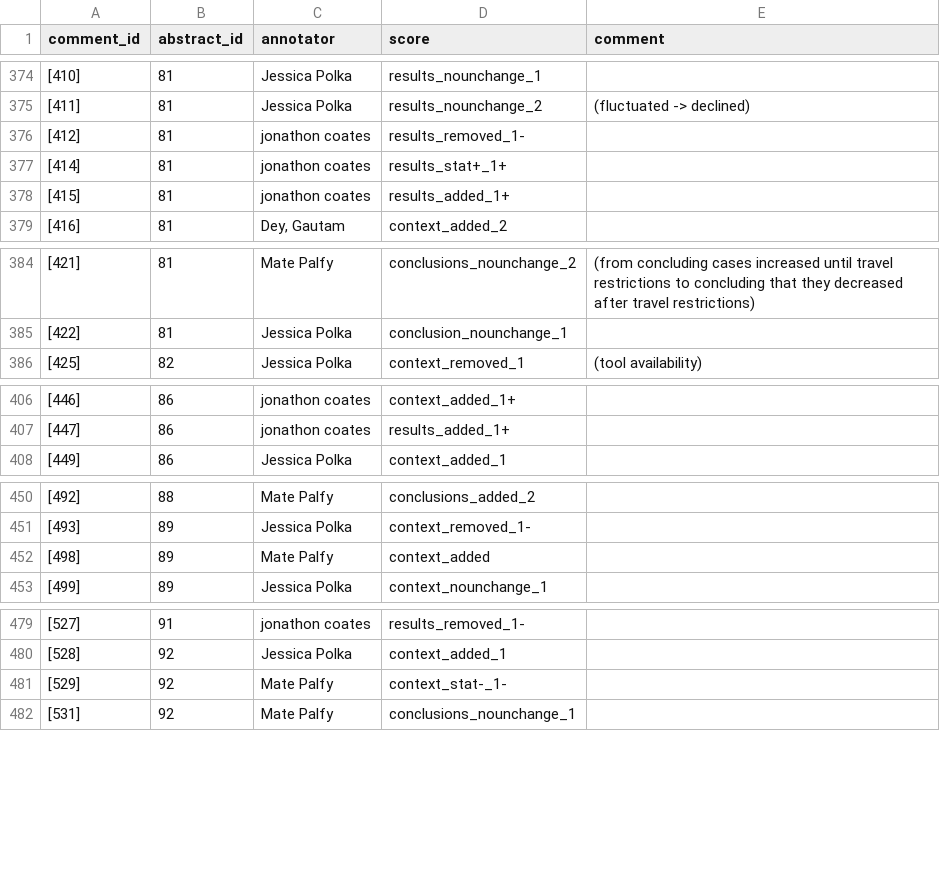
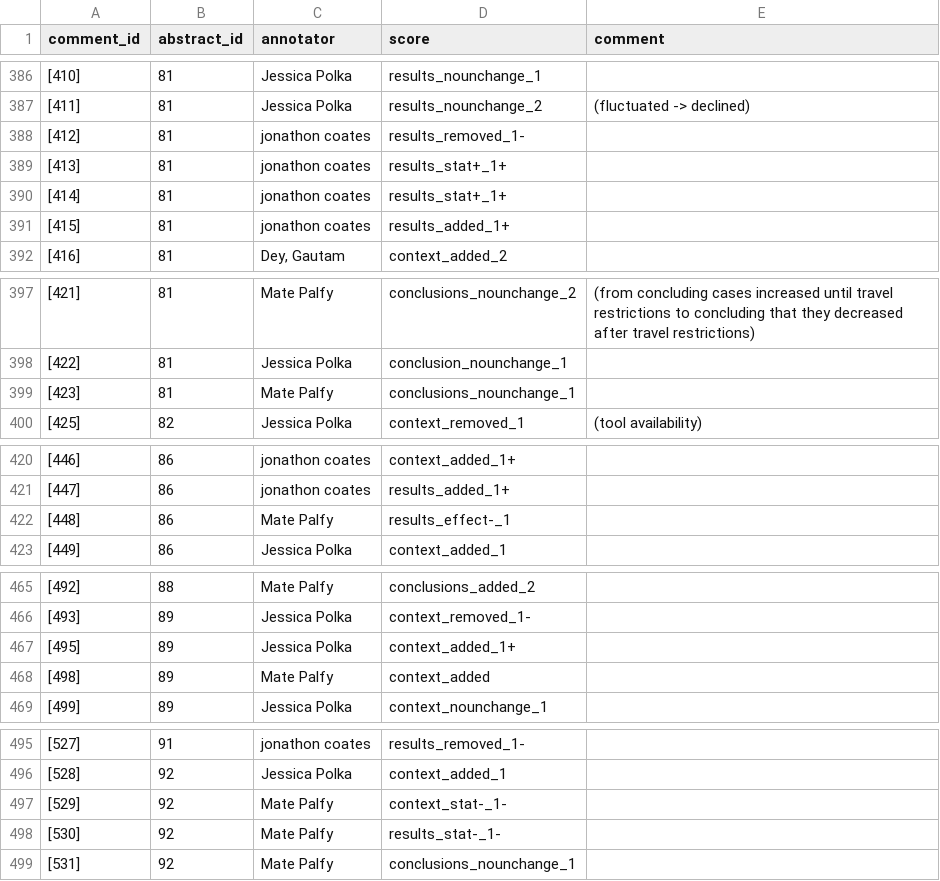
Before and after one commit to preprinting-a-pandemic/preprint_changes, a TSV file: extracted_reconciled_annotations.tsv, drawn as a sheet; only a part is shown, gaps mark what is left out; the diff covers the shown part only.

```diff
--- a/extracted_reconciled_annotations.tsv
+++ b/extracted_reconciled_annotations.tsv
@@ -376,2 +388,3 @@ comment_id	abstract_id	annotator	score	comment
 [412]	81	jonathon coates	results_removed_1-	
+[413]	81	jonathon coates	results_stat+_1+	
 [414]	81	jonathon coates	results_stat+_1+	
@@ -385,2 +398,3 @@ comment_id	abstract_id	annotator	score	comment
 [422]	81	Jessica  Polka	conclusion_nounchange_1	
+[423]	81	Mate  Palfy	conclusions_nounchange_1	
 [425]	82	Jessica  Polka	context_removed_1	 (tool availability)
@@ -407,2 +421,3 @@ comment_id	abstract_id	annotator	score	comment
 [447]	86	jonathon coates	results_added_1+	
+[448]	86	Mate  Palfy	results_effect-_1	
 [449]	86	Jessica  Polka	context_added_1	
@@ -451,2 +466,3 @@ comment_id	abstract_id	annotator	score	comment
 [493]	89	Jessica  Polka	context_removed_1-	
+[495]	89	Jessica  Polka	context_added_1+	
 [498]	89	Mate  Palfy	context_added	
@@ -481,2 +497,3 @@ comment_id	abstract_id	annotator	score	comment
 [529]	92	Mate  Palfy	context_stat-_1-	
+[530]	92	Mate  Palfy	results_stat-_1-	
 [531]	92	Mate  Palfy	conclusions_nounchange_1	
```
Also changed, not shown: 19 added rows elsewhere in this file, final_reconciled_annotations.csv, 2 other files.
